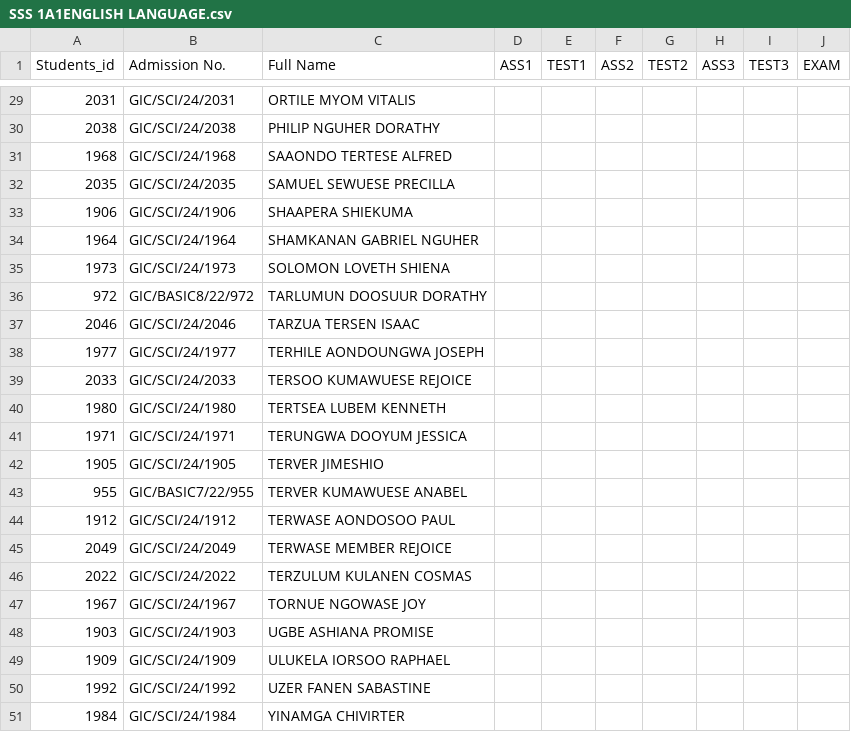
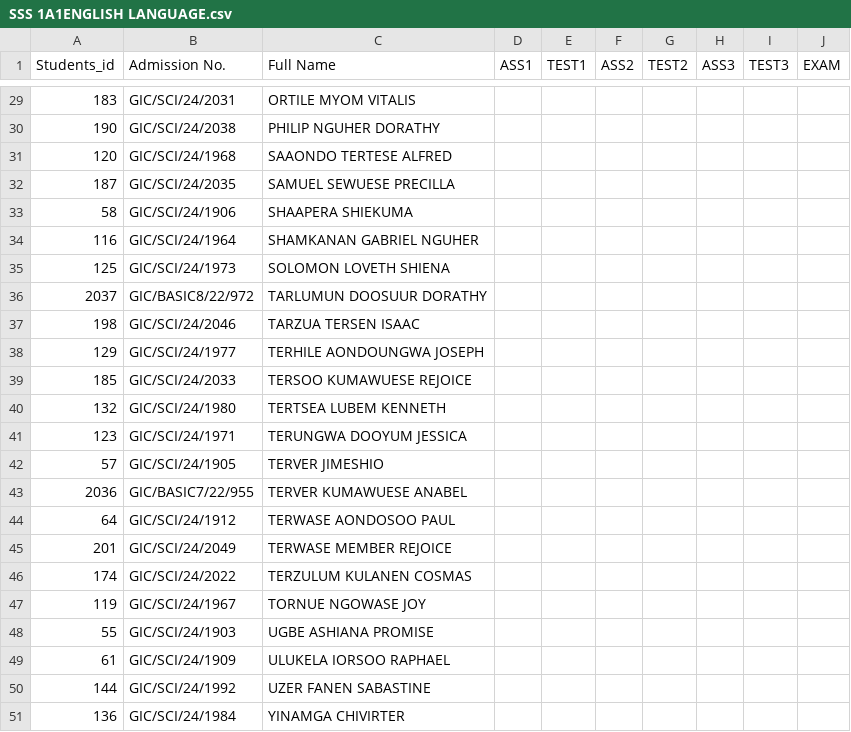
Before and after one commit to orkumacsc/sms, a CSV file: public/SSS 1A1ENGLISH LANGUAGE.csv, drawn as a sheet; only a part is shown, gaps mark what is left out; the diff covers the shown part only.

```diff
--- a/public/SSS 1A1ENGLISH LANGUAGE.csv
+++ b/public/SSS 1A1ENGLISH LANGUAGE.csv
@@ -29,23 +29,23 @@ Students_id,"Admission No.","Full Name",ASS1,TEST1,ASS2,TEST2,ASS3,TEST3,EXAM
-2031,GIC/SCI/24/2031,"ORTILE MYOM VITALIS"
-2038,GIC/SCI/24/2038,"PHILIP NGUHER DORATHY"
-1968,GIC/SCI/24/1968,"SAAONDO TERTESE ALFRED"
-2035,GIC/SCI/24/2035,"SAMUEL SEWUESE PRECILLA"
-1906,GIC/SCI/24/1906,"SHAAPERA SHIEKUMA"
-1964,GIC/SCI/24/1964,"SHAMKANAN GABRIEL NGUHER"
-1973,GIC/SCI/24/1973,"SOLOMON LOVETH SHIENA"
-972,GIC/BASIC8/22/972,"TARLUMUN DOOSUUR DORATHY"
-2046,GIC/SCI/24/2046,"TARZUA TERSEN ISAAC"
-1977,GIC/SCI/24/1977,"TERHILE AONDOUNGWA JOSEPH"
-2033,GIC/SCI/24/2033,"TERSOO KUMAWUESE REJOICE"
-1980,GIC/SCI/24/1980,"TERTSEA LUBEM KENNETH"
-1971,GIC/SCI/24/1971,"TERUNGWA DOOYUM JESSICA"
-1905,GIC/SCI/24/1905,"TERVER JIMESHIO"
-955,GIC/BASIC7/22/955,"TERVER KUMAWUESE ANABEL"
-1912,GIC/SCI/24/1912,"TERWASE AONDOSOO PAUL"
-2049,GIC/SCI/24/2049,"TERWASE MEMBER REJOICE"
-2022,GIC/SCI/24/2022,"TERZULUM KULANEN COSMAS"
-1967,GIC/SCI/24/1967,"TORNUE NGOWASE JOY"
-1903,GIC/SCI/24/1903,"UGBE ASHIANA PROMISE"
-1909,GIC/SCI/24/1909,"ULUKELA IORSOO RAPHAEL"
-1992,GIC/SCI/24/1992,"UZER FANEN SABASTINE"
-1984,GIC/SCI/24/1984,"YINAMGA CHIVIRTER"
+183,GIC/SCI/24/2031,"ORTILE MYOM VITALIS"
+190,GIC/SCI/24/2038,"PHILIP NGUHER DORATHY"
+120,GIC/SCI/24/1968,"SAAONDO TERTESE ALFRED"
+187,GIC/SCI/24/2035,"SAMUEL SEWUESE PRECILLA"
+58,GIC/SCI/24/1906,"SHAAPERA SHIEKUMA"
+116,GIC/SCI/24/1964,"SHAMKANAN GABRIEL NGUHER"
+125,GIC/SCI/24/1973,"SOLOMON LOVETH SHIENA"
+2037,GIC/BASIC8/22/972,"TARLUMUN DOOSUUR DORATHY"
+198,GIC/SCI/24/2046,"TARZUA TERSEN ISAAC"
+129,GIC/SCI/24/1977,"TERHILE AONDOUNGWA JOSEPH"
+185,GIC/SCI/24/2033,"TERSOO KUMAWUESE REJOICE"
+132,GIC/SCI/24/1980,"TERTSEA LUBEM KENNETH"
+123,GIC/SCI/24/1971,"TERUNGWA DOOYUM JESSICA"
+57,GIC/SCI/24/1905,"TERVER JIMESHIO"
+2036,GIC/BASIC7/22/955,"TERVER KUMAWUESE ANABEL"
+64,GIC/SCI/24/1912,"TERWASE AONDOSOO PAUL"
+201,GIC/SCI/24/2049,"TERWASE MEMBER REJOICE"
+174,GIC/SCI/24/2022,"TERZULUM KULANEN COSMAS"
+119,GIC/SCI/24/1967,"TORNUE NGOWASE JOY"
+55,GIC/SCI/24/1903,"UGBE ASHIANA PROMISE"
+61,GIC/SCI/24/1909,"ULUKELA IORSOO RAPHAEL"
+144,GIC/SCI/24/1992,"UZER FANEN SABASTINE"
+136,GIC/SCI/24/1984,"YINAMGA CHIVIRTER"
```
Also changed, not shown: 27 edited cells elsewhere in this file, 12 other files.
